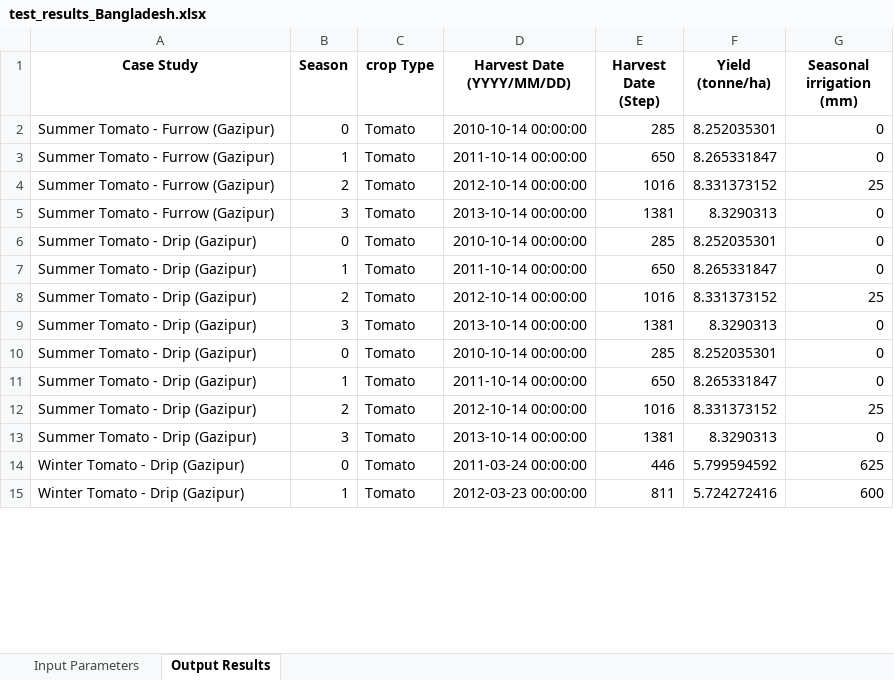
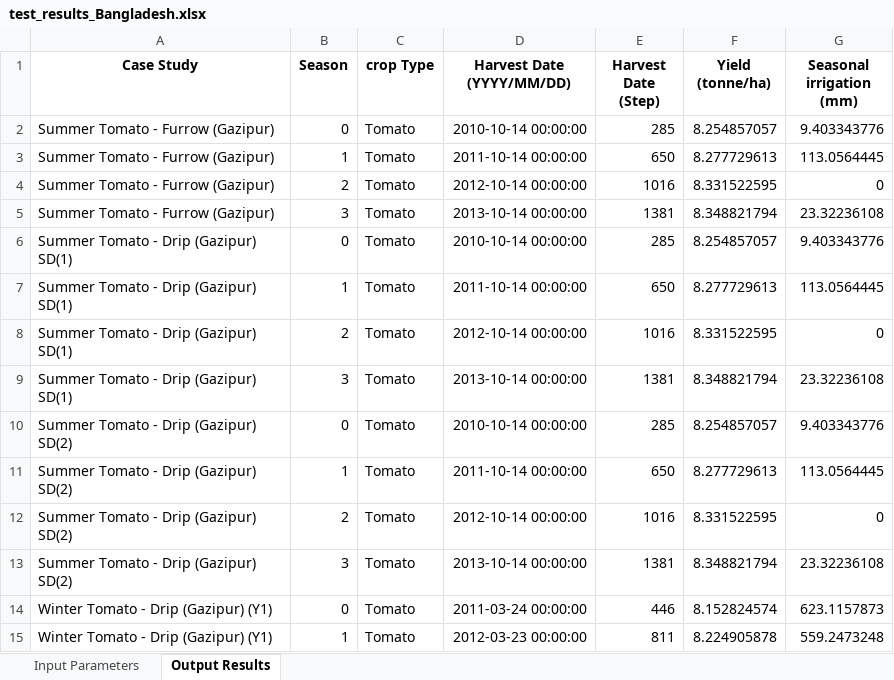
Before and after one commit to stephansmit/heliostrome, an Excel workbook: heliostrome/jip_project/results/test_results_Bangladesh.xlsx, sheet Output Results, drawn as a sheet; only a part is shown; values as stored, in another font and other column widths than the file's, no borders; the diff covers the shown part only; the diff names each change by its address in the sheet, - before the commit and + after, or states it on an @@ line.

```diff
--- a/heliostrome/jip_project/results/test_results_Bangladesh.xlsx (sheet Output Results)
+++ b/heliostrome/jip_project/results/test_results_Bangladesh.xlsx (sheet Output Results)
-F2 (Yield (tonne/ha)): 8.252035301
+F2 (Yield (tonne/ha)): 8.254857057
-G2 (Seasonal irrigation (mm)): 0
+G2 (Seasonal irrigation (mm)): 9.403343776
-F3 (Yield (tonne/ha)): 8.265331847
+F3 (Yield (tonne/ha)): 8.277729613
-G3 (Seasonal irrigation (mm)): 0
+G3 (Seasonal irrigation (mm)): 113.0564445
-F4 (Yield (tonne/ha)): 8.331373152
+F4 (Yield (tonne/ha)): 8.331522595
-G4 (Seasonal irrigation (mm)): 25
+G4 (Seasonal irrigation (mm)): 0
-F5 (Yield (tonne/ha)): 8.3290313
+F5 (Yield (tonne/ha)): 8.348821794
-G5 (Seasonal irrigation (mm)): 0
+G5 (Seasonal irrigation (mm)): 23.32236108
-A6:A9 (Case Study): Summer Tomato - Drip (Gazipur)
+A6:A9 (Case Study): Summer Tomato - Drip (Gazipur) SD(1)
-F6 (Yield (tonne/ha)): 8.252035301
+F6 (Yield (tonne/ha)): 8.254857057
-G6 (Seasonal irrigation (mm)): 0
+G6 (Seasonal irrigation (mm)): 9.403343776
-F7 (Yield (tonne/ha)): 8.265331847
+F7 (Yield (tonne/ha)): 8.277729613
-G7 (Seasonal irrigation (mm)): 0
+G7 (Seasonal irrigation (mm)): 113.0564445
-F8 (Yield (tonne/ha)): 8.331373152
+F8 (Yield (tonne/ha)): 8.331522595
-G8 (Seasonal irrigation (mm)): 25
+G8 (Seasonal irrigation (mm)): 0
-F9 (Yield (tonne/ha)): 8.3290313
+F9 (Yield (tonne/ha)): 8.348821794
-G9 (Seasonal irrigation (mm)): 0
+G9 (Seasonal irrigation (mm)): 23.32236108
-A10:A13 (Case Study): Summer Tomato - Drip (Gazipur)
+A10:A13 (Case Study): Summer Tomato - Drip (Gazipur) SD(2)
-F10 (Yield (tonne/ha)): 8.252035301
+F10 (Yield (tonne/ha)): 8.254857057
-G10 (Seasonal irrigation (mm)): 0
+G10 (Seasonal irrigation (mm)): 9.403343776
-F11 (Yield (tonne/ha)): 8.265331847
+F11 (Yield (tonne/ha)): 8.277729613
-G11 (Seasonal irrigation (mm)): 0
+G11 (Seasonal irrigation (mm)): 113.0564445
-F12 (Yield (tonne/ha)): 8.331373152
+F12 (Yield (tonne/ha)): 8.331522595
-G12 (Seasonal irrigation (mm)): 25
+G12 (Seasonal irrigation (mm)): 0
-F13 (Yield (tonne/ha)): 8.3290313
+F13 (Yield (tonne/ha)): 8.348821794
-G13 (Seasonal irrigation (mm)): 0
+G13 (Seasonal irrigation (mm)): 23.32236108
-A14:A15 (Case Study): Winter Tomato - Drip (Gazipur)
+A14:A15 (Case Study): Winter Tomato - Drip (Gazipur) (Y1)
-F14 (Yield (tonne/ha)): 5.799594592
+F14 (Yield (tonne/ha)): 8.152824574
-G14 (Seasonal irrigation (mm)): 625
+G14 (Seasonal irrigation (mm)): 623.1157873
-F15 (Yield (tonne/ha)): 5.724272416
+F15 (Yield (tonne/ha)): 8.224905878
-G15 (Seasonal irrigation (mm)): 600
+G15 (Seasonal irrigation (mm)): 559.2473248
```
Also changed, not shown: 88 edited cells elsewhere in this sheet, sheet Input Parameters, heliostrome/jip_project/results/Factors to run simulation.xlsx, 1 other file.
